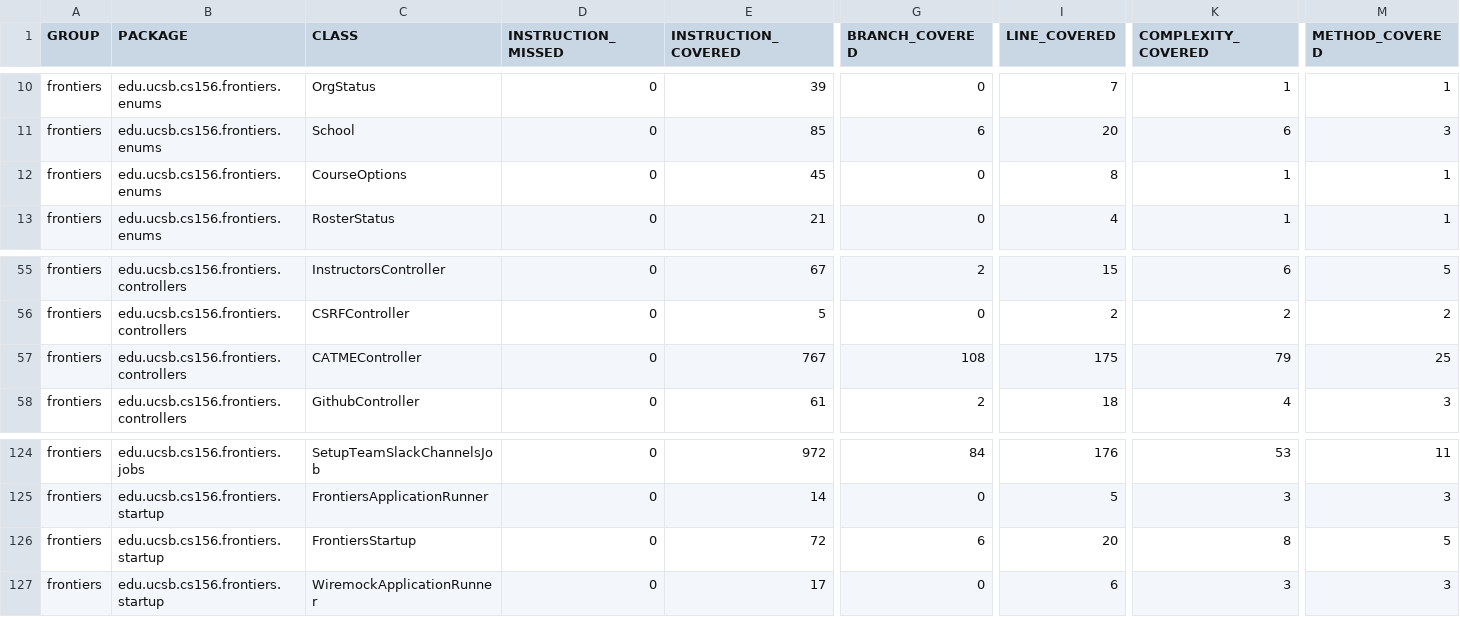
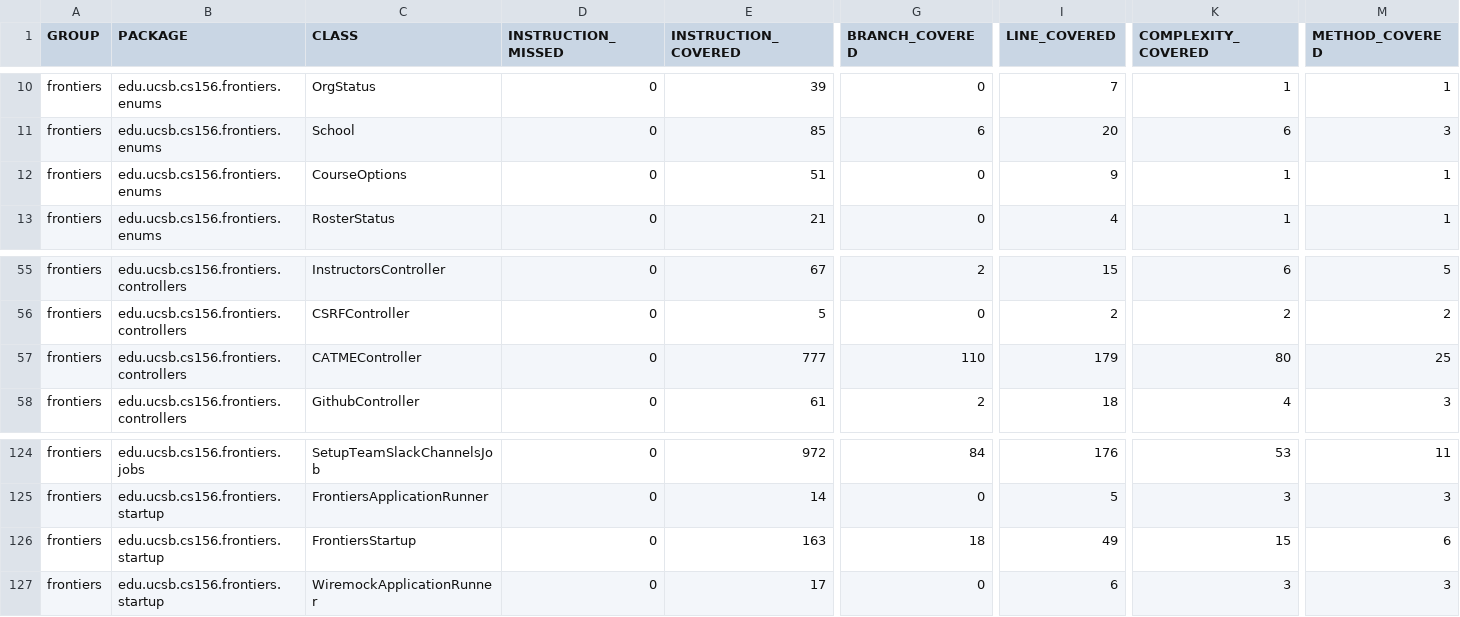
Before and after one commit to ucsb-cs156-f26/proj-frontiers-f26-10, a CSV file: prs/30/jacoco/jacoco.csv, drawn as a sheet; only a part is shown, gaps mark what is left out; the diff names each change by its address in the sheet, - before the commit and + after, or states it on an @@ line.

```diff
--- a/prs/30/jacoco/jacoco.csv
+++ b/prs/30/jacoco/jacoco.csv
-E12 (INSTRUCTION_COVERED): 45
+E12 (INSTRUCTION_COVERED): 51
-I12 (LINE_COVERED): 8
+I12 (LINE_COVERED): 9
-E57 (INSTRUCTION_COVERED): 767
+E57 (INSTRUCTION_COVERED): 777
-G57 (BRANCH_COVERED): 108
+G57 (BRANCH_COVERED): 110
-I57 (LINE_COVERED): 175
+I57 (LINE_COVERED): 179
-K57 (COMPLEXITY_COVERED): 79
+K57 (COMPLEXITY_COVERED): 80
-E126 (INSTRUCTION_COVERED): 72
+E126 (INSTRUCTION_COVERED): 163
-G126 (BRANCH_COVERED): 6
+G126 (BRANCH_COVERED): 18
-I126 (LINE_COVERED): 20
+I126 (LINE_COVERED): 49
-K126 (COMPLEXITY_COVERED): 8
+K126 (COMPLEXITY_COVERED): 15
-M126 (METHOD_COVERED): 5
+M126 (METHOD_COVERED): 6
```
Also changed, not shown: 15 other files.
